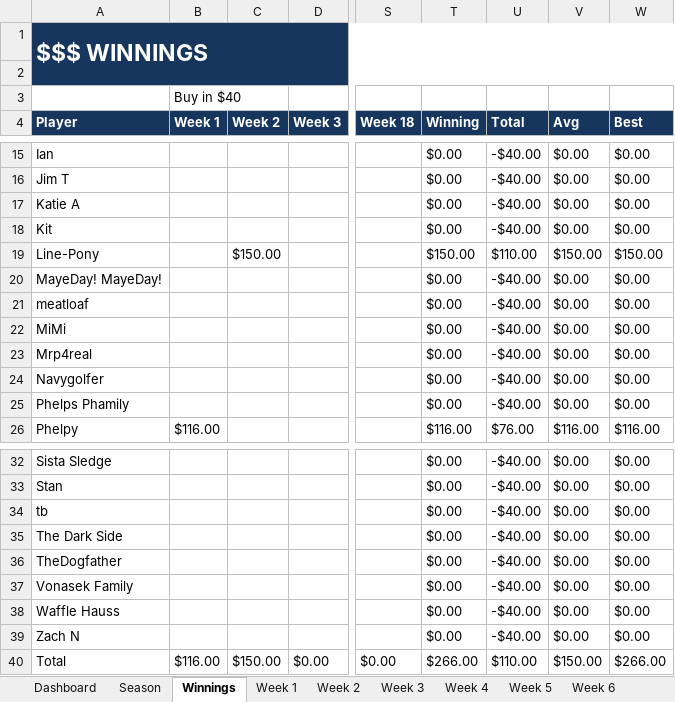
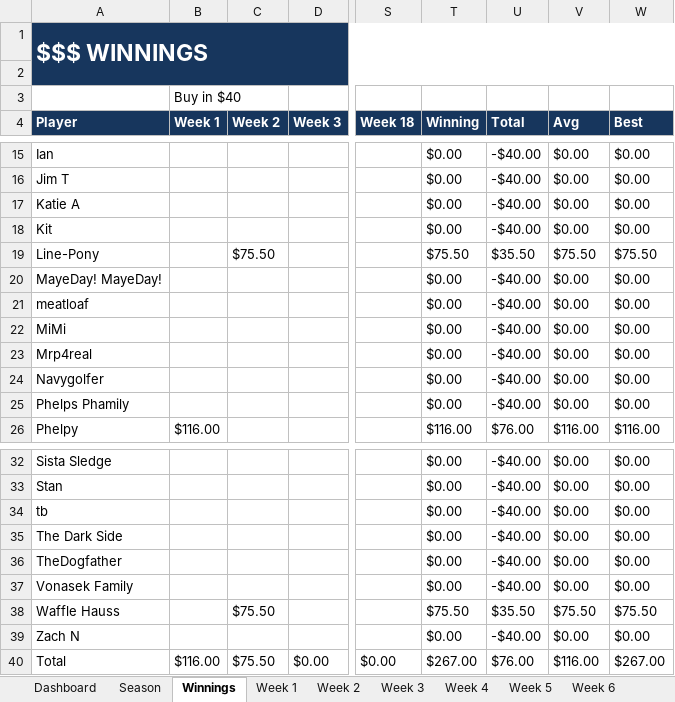
Before and after one commit to SamPhelps22/ACQL-Dashboard-x, an Excel workbook: ACQL Dashboard.xlsx, sheet Winnings, drawn as a sheet; only a part is shown, gaps mark what is left out; values as stored, in another font and other column widths than the file's, no borders; conditional formats and table styles not drawn; the diff names each change by its address in the sheet, - before the commit and + after, or states it on an @@ line.

Commit message:
Week 2 completed. Added next week page and stats.xls file. Updated analytics.py, models.py, app.py, player.py, and standings.py files.

```diff
--- a/ACQL Dashboard.xlsx (sheet Winnings)
+++ b/ACQL Dashboard.xlsx (sheet Winnings)
-C19 (Week 2): $150.00
+C19 (Week 2): $75.50
-T19 (Winning): $150.00
+T19 (Winning): $75.50
-U19 (Total): $110.00
+U19 (Total): $35.50
-V19 (Avg): $150.00
+V19 (Avg): $75.50
-W19 (Best): $150.00
+W19 (Best): $75.50
-C38 (Week 2): (empty)
+C38 (Week 2): $75.50
-T38 (Winning): $0.00
+T38 (Winning): $75.50
-U38 (Total): -$40.00
+U38 (Total): $35.50
-V38 (Avg): $0.00
+V38 (Avg): $75.50
-W38 (Best): $0.00
+W38 (Best): $75.50
-C40 (Week 2): $150.00
+C40 (Week 2): $75.50
-T40 (Winning): $266.00
+T40 (Winning): $267.00
-U40 (Total): $110.00
+U40 (Total): $76.00
-V40 (Avg): $150.00
+V40 (Avg): $116.00
-W40 (Best): $266.00
+W40 (Best): $267.00
```
Also changed, not shown: sheet Dashboard, sheet Week 2, sheet Season, sheet Week 3, formulas that keep their value, 9 other files.
